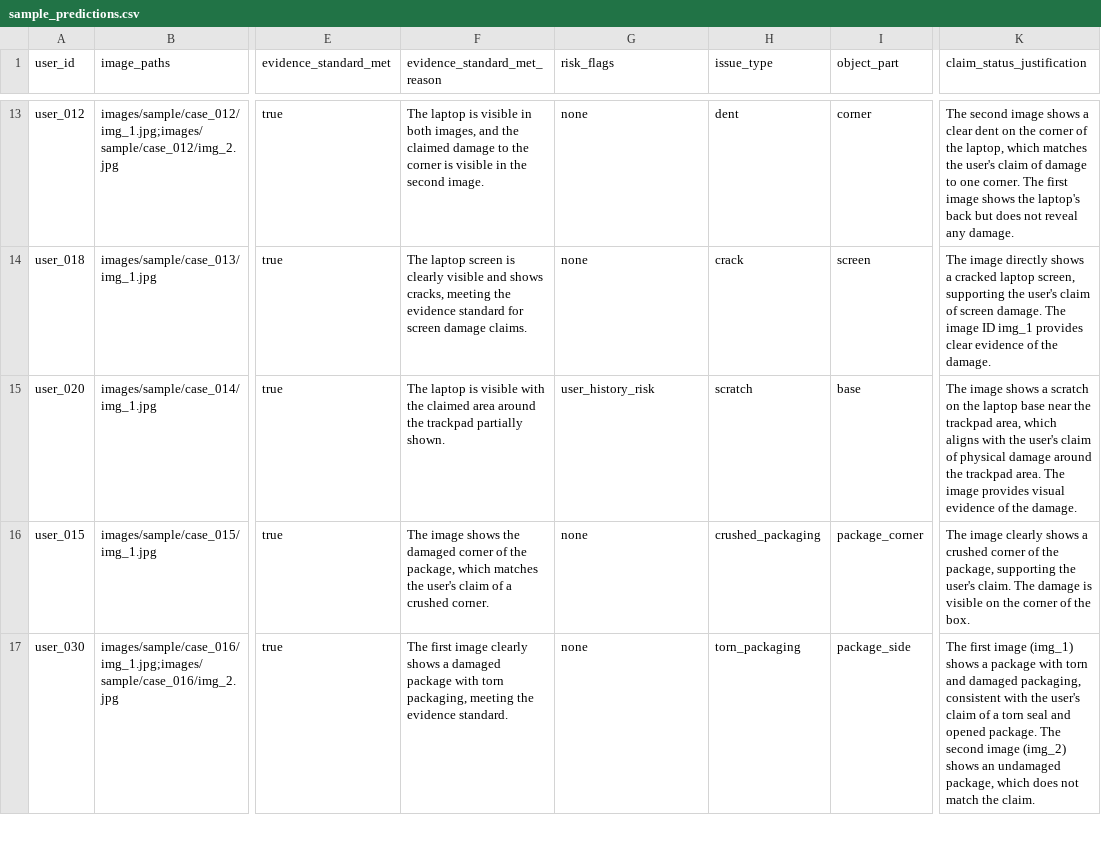
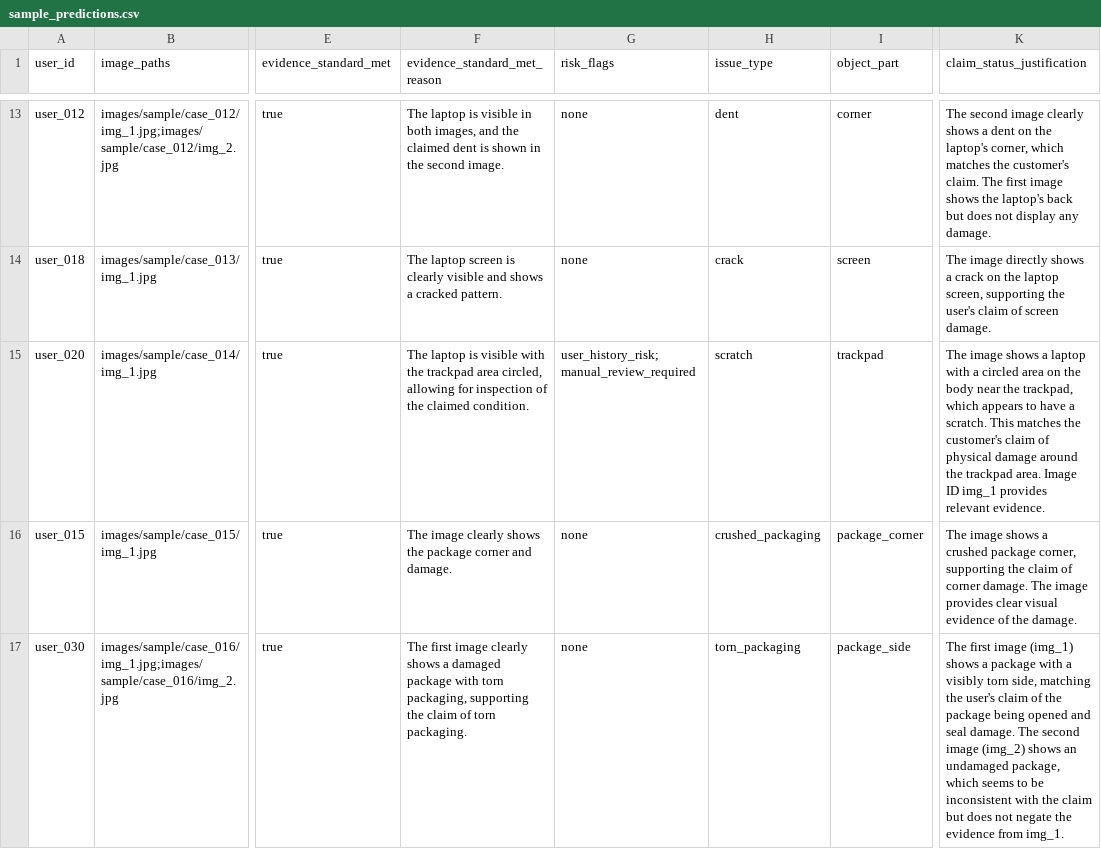
Before and after one commit to Anshchauhanhub/ClaimGuard-Multimodal, a CSV file: code/evaluation/sample_predictions.csv, drawn as a sheet; only a part is shown, gaps mark what is left out; the diff covers the shown part only; the diff names each change by its address in the sheet, - before the commit and + after, or states it on an @@ line.

```diff
--- a/code/evaluation/sample_predictions.csv
+++ b/code/evaluation/sample_predictions.csv
-F13 (evidence_standard_met_reason): …the claimed damage to the corner is visible in the…
+F13 (evidence_standard_met_reason): …the claimed dent is shown in the…
-K13 (claim_status_justification): …second image shows a clear dent on the corner of the laptop, which matches the user's claim of damage to one corner. The first image shows the laptop's back but does not reveal any damage.
+K13 (claim_status_justification): …second image clearly shows a dent on the laptop's corner, which matches the customer's claim. The first image shows the laptop's back but does not display any damage.
-F14 (evidence_standard_met_reason): …and shows cracks, meeting the evidence standard for screen damage claims.
+F14 (evidence_standard_met_reason): …and shows a cracked pattern.
-K14 (claim_status_justification): …shows a cracked laptop screen, supporting the user's claim of screen damage. The image ID img_1 provides clear evidence of the damage.
+K14 (claim_status_justification): …shows a crack on the laptop screen, supporting the user's claim of screen damage.
-F15 (evidence_standard_met_reason): …with the claimed area around the trackpad partially shown.
+F15 (evidence_standard_met_reason): …with the trackpad area circled, allowing for inspection of the claimed condition.
-G15 (risk_flags): user_history_risk
+G15 (risk_flags): user_history_risk;manual_review_required
-I15 (object_part): base
+I15 (object_part): trackpad
-K15 (claim_status_justification): …shows a scratch on the laptop base near the trackpad area, which aligns with the user's claim of physical damage around the trackpad area. The image provides visual evidence of the damage.
+K15 (claim_status_justification): …shows a laptop with a circled area on the body near the trackpad, which appears to have a scratch. This matches the customer's claim of physical damage around the trackpad area. Image ID img_1 provides relevant evidence.
-F16 (evidence_standard_met_reason): The image shows the damaged corner of the package, which matches the user's claim of a crushed corner.
+F16 (evidence_standard_met_reason): The image clearly shows the package corner and damage.
-K16 (claim_status_justification): The image clearly shows a crushed corner of the package, supporting the user's claim. The damage is visible on the corner of the box.
+K16 (claim_status_justification): The image shows a crushed package corner, supporting the claim of corner damage. The image provides clear visual evidence of the damage.
-F17 (evidence_standard_met_reason): …torn packaging, meeting the evidence standard.
+F17 (evidence_standard_met_reason): …torn packaging, supporting the claim of torn packaging.
-K17 (claim_status_justification): …package with torn and damaged packaging, consistent with the user's claim of a torn seal and opened package. The second image (img_2) shows an undamaged package, which does not match the claim.
+K17 (claim_status_justification): …package with a visibly torn side, matching the user's claim of the package being opened and seal damage. The second image (img_2) shows an undamaged package, which seems to be inconsistent with the claim but does not negate the evidence from img_1.
```
Also changed, not shown: 42 edited cells elsewhere in this file, code/output.csv, 6 other files.
